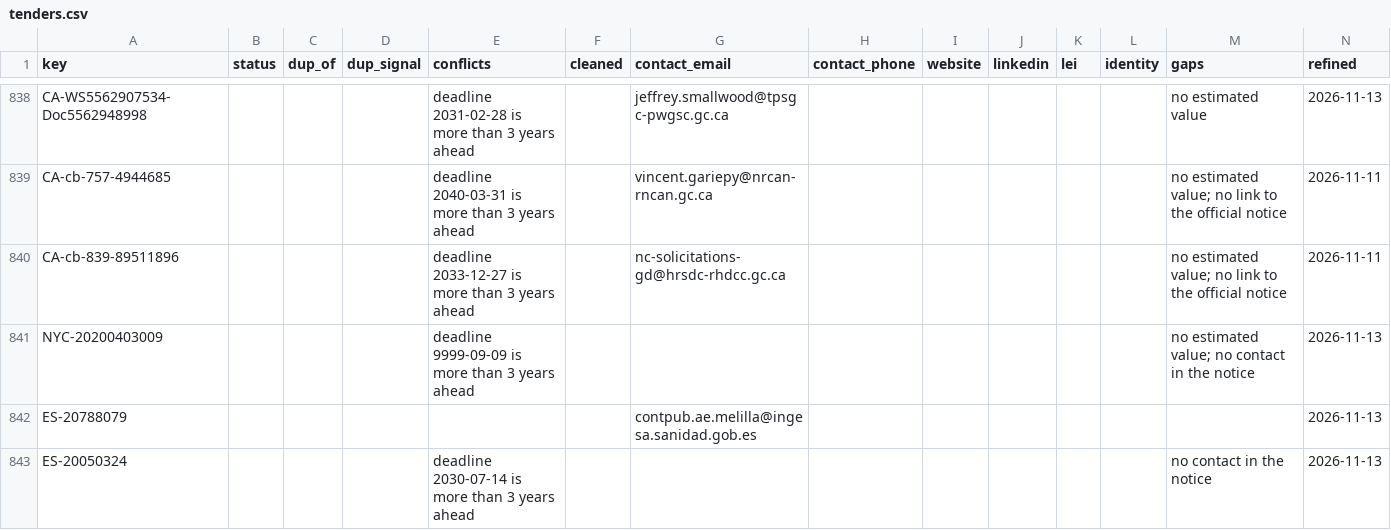
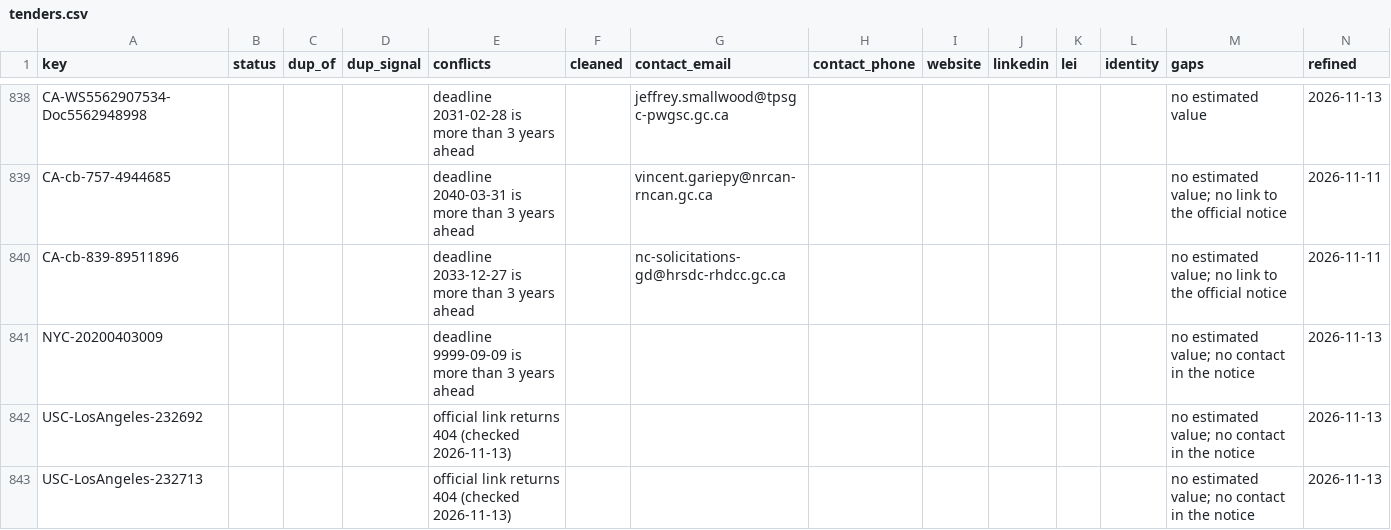
Before and after one commit to etaram/commodity-feeder, a CSV file: data/leads/refined/tenders.csv, drawn as a sheet; only a part is shown, gaps mark what is left out; the shorter side is filled out with more unchanged rows; the diff covers the shown part only; the diff names each change by its address in the sheet, - before the commit and + after, or states it on an @@ line.

```diff
--- a/data/leads/refined/tenders.csv
+++ b/data/leads/refined/tenders.csv
+row 842: USC-LosAngeles-232692 |  |  |  | official link returns 404 (checked 2026-11-13) |  |  |  |  |  |  |  | no estimated value; no contact in the notice | 2026-11-13
+row 843: USC-LosAngeles-232713 |  |  |  | official link returns 404 (checked 2026-11-13) |  |  |  |  |  |  |  | no estimated value; no contact in the notice | 2026-11-13
```
Also changed, not shown: 7 added rows and 18 edited cells elsewhere in this file, data/leads/refined/importers.csv, 1 other file.
